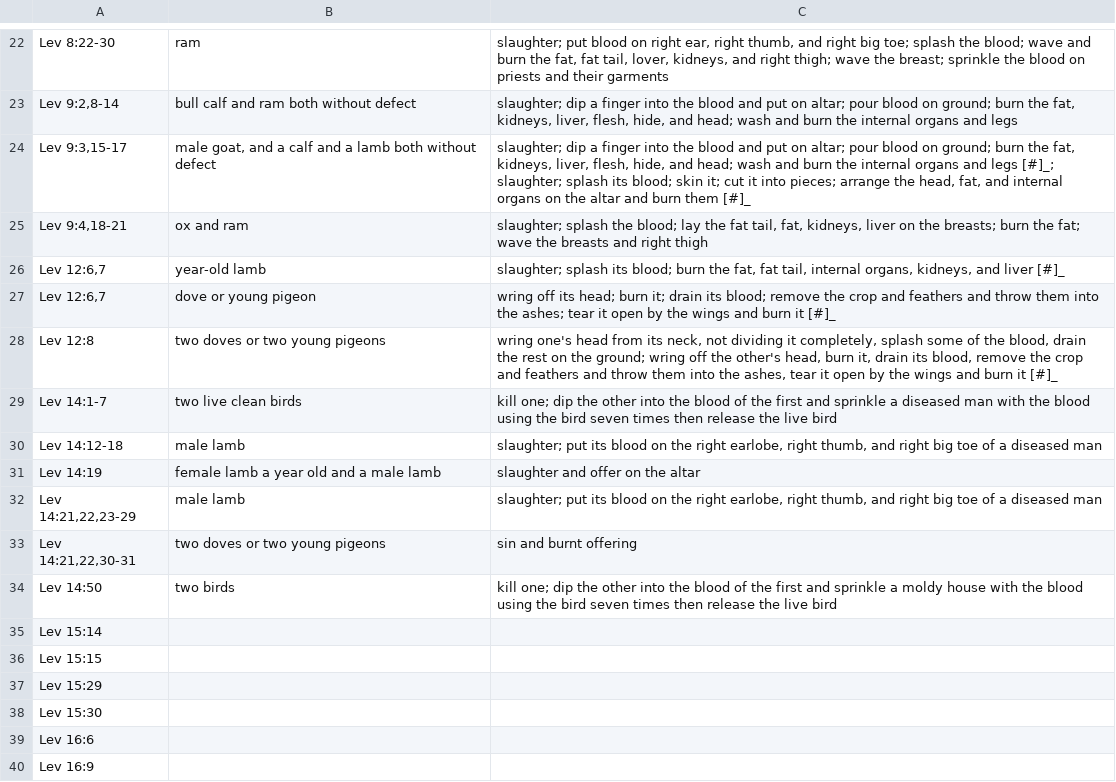
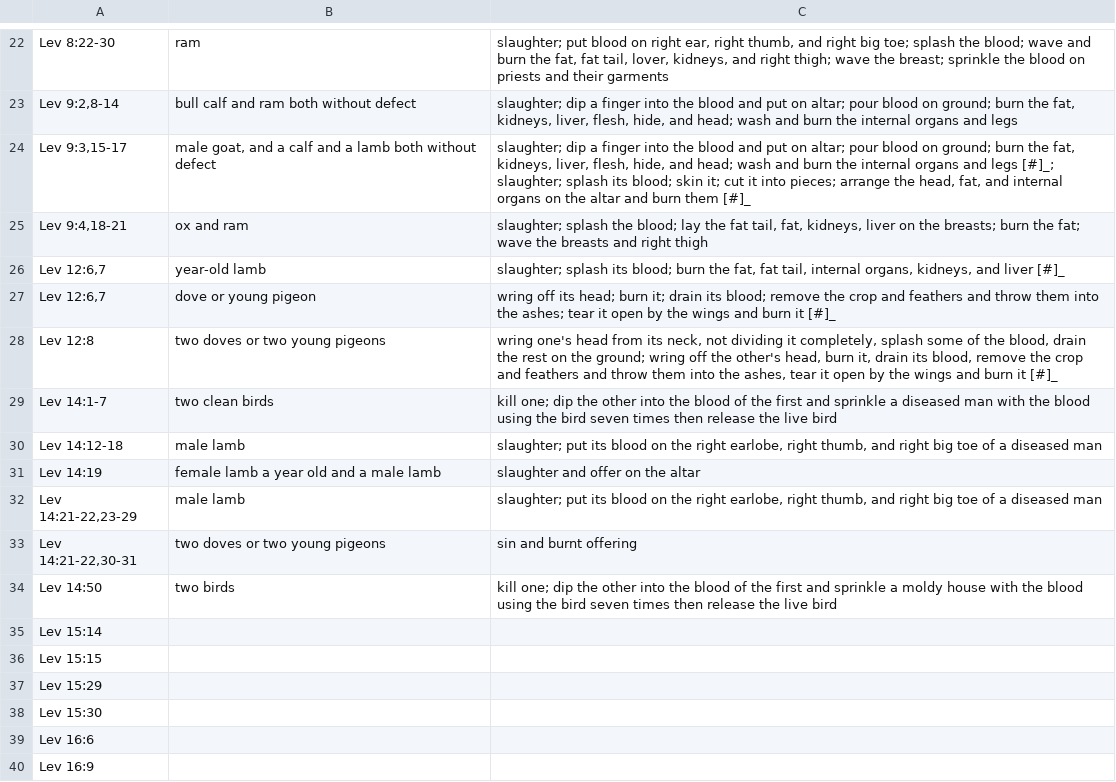
Before and after one commit to spagh-eddie/prettypinkthoughts, a CSV file: docs/source/appendices/animal-sacrifice.csv, drawn as a sheet; only a part is shown, gaps mark what is left out.

Commit message:
Reword

```diff
--- a/docs/source/appendices/animal-sacrifice.csv
+++ b/docs/source/appendices/animal-sacrifice.csv
@@ -30,7 +30,7 @@ slaughter; splash its blood; skin it; cut it into pieces; arrange the head, fat,
 Lev 12:8,two doves or two young pigeons,"wring one's head from its neck, not dividing it completely, splash some of the blood, drain the rest on the ground; wring off the other's head, burn it, drain its blood, remove the crop and feathers and throw them into the ashes, tear it open by the wings and burn it [#]_"
-Lev 14:1-7,two live clean birds,kill one; dip the other into the blood of the first and sprinkle a diseased man with the blood using the bird seven times then release the live bird
+Lev 14:1-7,two clean birds,kill one; dip the other into the blood of the first and sprinkle a diseased man with the blood using the bird seven times then release the live bird
 Lev 14:12-18,male lamb,"slaughter; put its blood on the right earlobe, right thumb, and right big toe of a diseased man"
 Lev 14:19,female lamb a year old and a male lamb,slaughter and offer on the altar
-"Lev 14:21,22,23-29",male lamb,"slaughter; put its blood on the right earlobe, right thumb, and right big toe of a diseased man"
-"Lev 14:21,22,30-31",two doves or two young pigeons,sin and burnt offering
+"Lev 14:21-22,23-29",male lamb,"slaughter; put its blood on the right earlobe, right thumb, and right big toe of a diseased man"
+"Lev 14:21-22,30-31",two doves or two young pigeons,sin and burnt offering
 Lev 14:50,two birds,kill one; dip the other into the blood of the first and sprinkle a moldy house with the blood using the bird seven times then release the live bird
```
